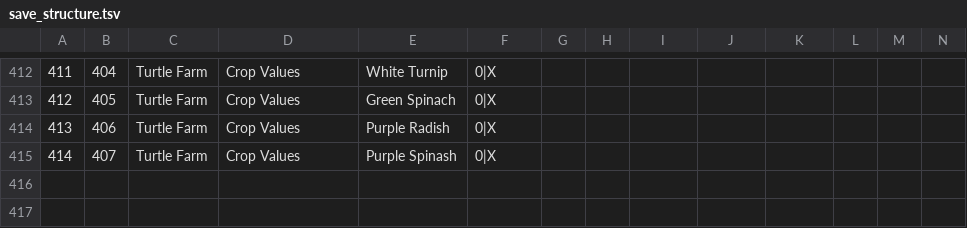
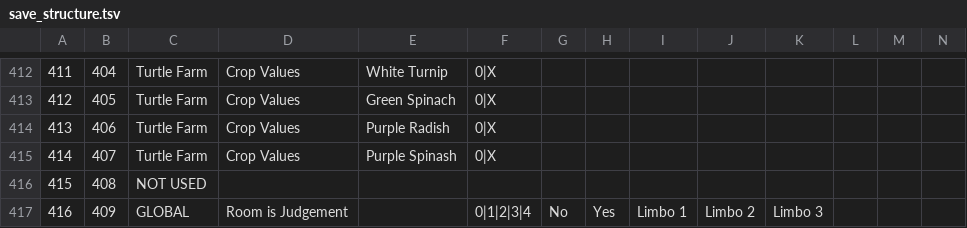
Before and after one commit to tbpaolini/Heartbound-Save-Editor, a TSV file: structure/save_structure.tsv, drawn as a sheet; only a part is shown, gaps mark what is left out; rows hold the shown columns only; the diff names each change by its address in the sheet, - before the commit and + after, or states it on an @@ line.

Commit message:
Updated the save file structure to Heartbound 1.0.9.57

```diff
--- a/structure/save_structure.tsv
+++ b/structure/save_structure.tsv
+row 416: 415 | 408 | NOT USED
+row 417: 416 | 409 | GLOBAL | Room is Judgement |  | 0|1|2|3|4 | No | Yes | Limbo 1 | Limbo 2 | Limbo 3
```
Also changed, not shown: 1 other file.
